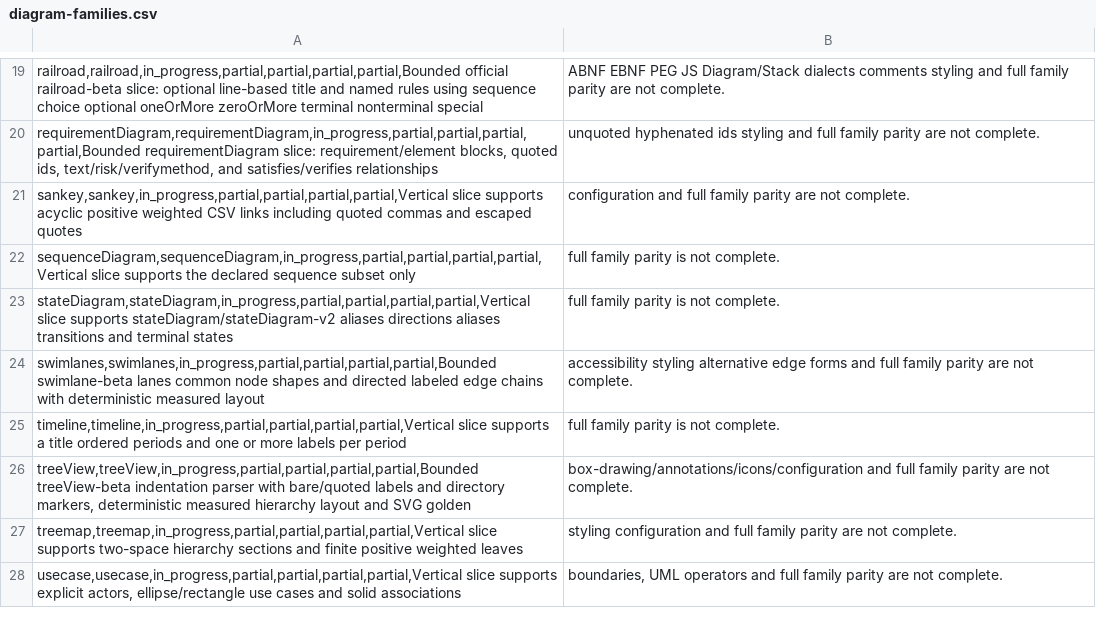
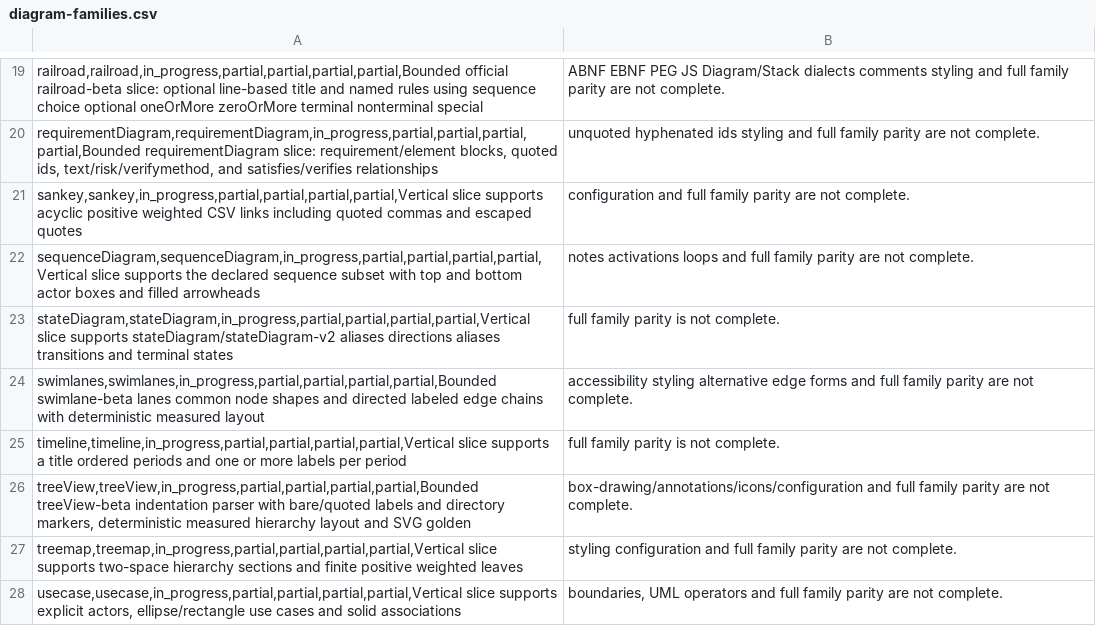
Before and after one commit to botiverse/mermaid-native, a CSV file: compatibility/diagram-families.csv, drawn as a sheet; only a part is shown, gaps mark what is left out.

Commit message:
fix(sequence): draw top and bottom actor boxes and filled heads (#95)
Official sequence repeats actor boxes at the bottom of the lifeline
and uses filled arrowheads. Native now mirrors the top boxes at the
bottom and draws #333 heads. Sample source is unchanged. SVG golden
updated.

Verified: layout tests, testkit samples, gallery contract, official
11.17.2 strict still parses the unchanged sample.

Signed-off-by: Nathan <raft-mobile-nathan@mail.build>
Co-authored-by: Nathan <raft-mobile-nathan@mail.build>

```diff
--- a/compatibility/diagram-families.csv
+++ b/compatibility/diagram-families.csv
@@ -21,3 +21,3 @@ requirementDiagram,requirementDiagram,in_progress,partial,partial,partial,partia
 sankey,sankey,in_progress,partial,partial,partial,partial,Vertical slice supports acyclic positive weighted CSV links including quoted commas and escaped quotes; configuration and full family parity are not complete.
-sequenceDiagram,sequenceDiagram,in_progress,partial,partial,partial,partial,Vertical slice supports the declared sequence subset only; full family parity is not complete.
+sequenceDiagram,sequenceDiagram,in_progress,partial,partial,partial,partial,Vertical slice supports the declared sequence subset with top and bottom actor boxes and filled arrowheads; notes activations loops and full family parity are not complete.
 stateDiagram,stateDiagram,in_progress,partial,partial,partial,partial,Vertical slice supports stateDiagram/stateDiagram-v2 aliases directions aliases transitions and terminal states; full family parity is not complete.
```
Also changed, not shown: docs-site/public/reference/diagram-families.csv, 4 other files.
